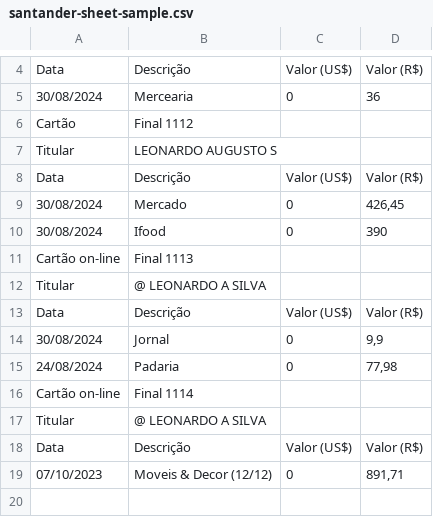
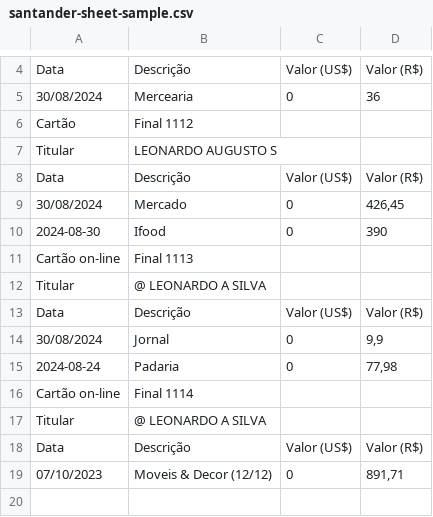
Before and after one commit to sleonardoaugusto/sheet_scan, a CSV file: contrib/santander-sheet-sample.csv, drawn as a sheet; only a part is shown, gaps mark what is left out.

```diff
--- a/contrib/santander-sheet-sample.csv
+++ b/contrib/santander-sheet-sample.csv
@@ -9,3 +9,3 @@ Data,Descrição,Valor (US$),Valor (R$)
 30/08/2024,Mercado,0,"426,45"
-30/08/2024,Ifood,0,390
+2024-08-30,Ifood,0,390
 Cartão on-line,Final 1113,,
@@ -14,3 +14,3 @@ Data,Descrição,Valor (US$),Valor (R$)
 30/08/2024,Jornal,0,"9,9"
-24/08/2024,Padaria,0,"77,98"
+2024-08-24,Padaria,0,"77,98"
 Cartão on-line,Final 1114,,
```
Also changed, not shown: 1 other file.
